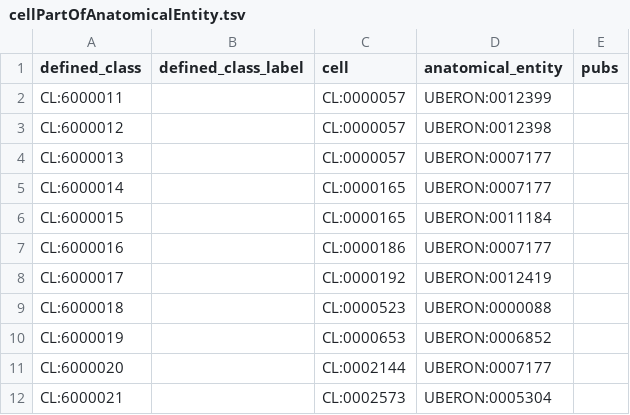
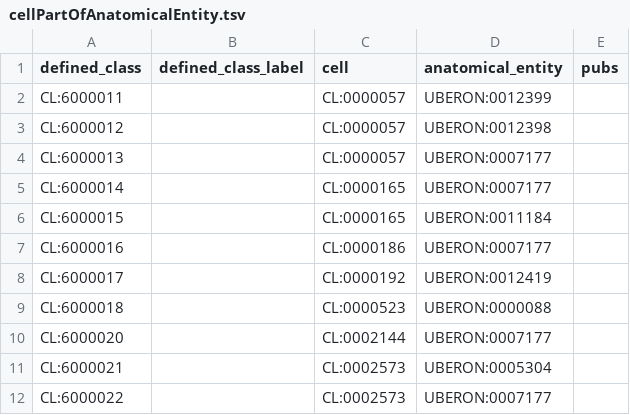
Before and after one commit to obophenotype/cell-ontology, a TSV file: src/patterns/data/default/cellPartOfAnatomicalEntity.tsv, drawn as a sheet; only a part is shown; the shorter side is filled out with more unchanged rows.

```diff
--- a/src/patterns/data/default/cellPartOfAnatomicalEntity.tsv
+++ b/src/patterns/data/default/cellPartOfAnatomicalEntity.tsv
@@ -9,3 +9,2 @@ CL:6000017		CL:0000192	UBERON:0012419
 CL:6000018		CL:0000523	UBERON:0000088	
-CL:6000019		CL:0000653	UBERON:0006852	
 CL:6000020		CL:0002144	UBERON:0007177	
```
Also changed, not shown: 1 other file.
